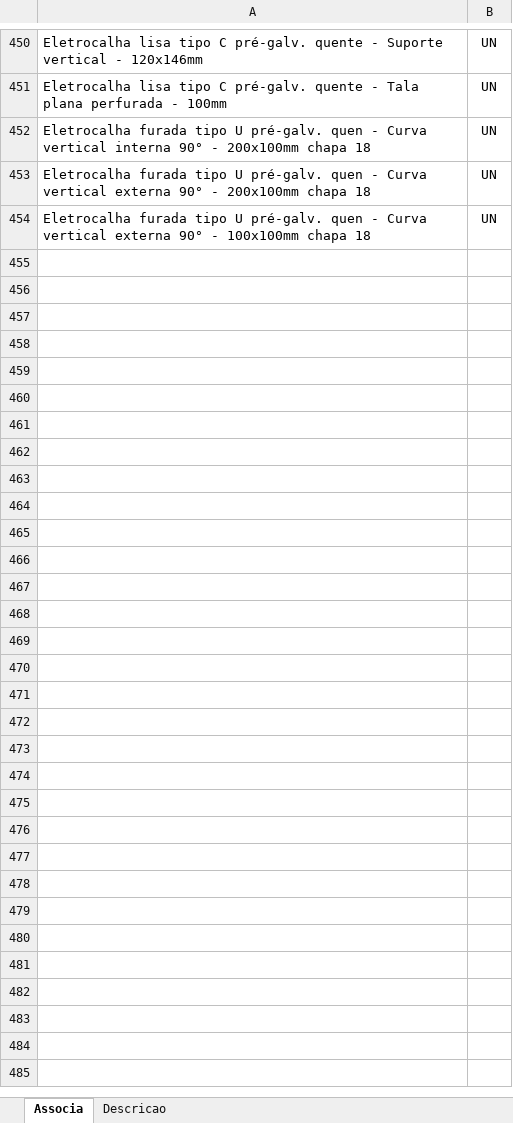
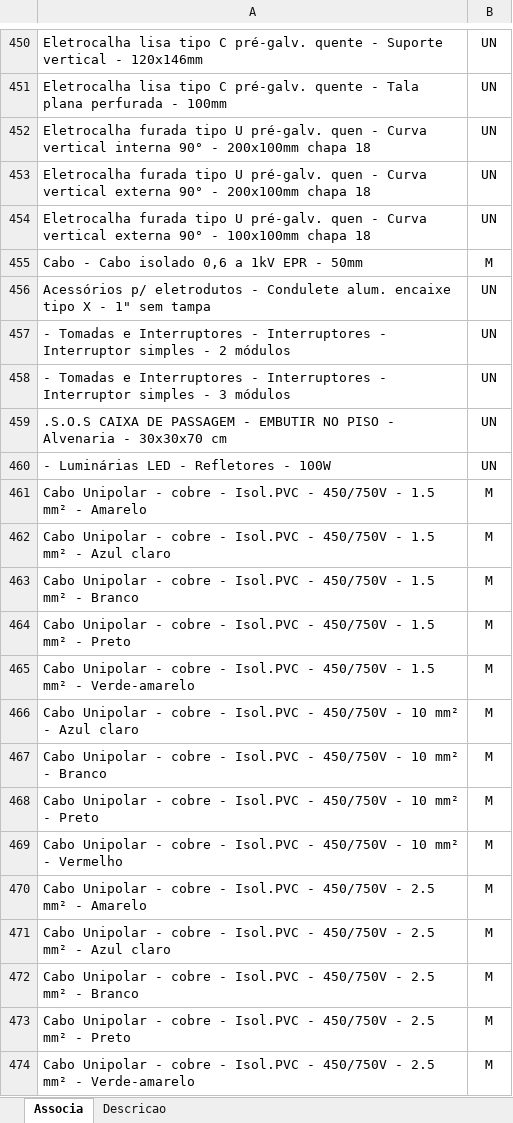
Before and after one commit to rodioegiufao/farmacia_janio, an Excel workbook: base_de_dados.xlsx, sheet Associa, drawn as a sheet; only a part is shown, gaps mark what is left out; values as stored, in another font and other column widths than the file's, no borders; the diff covers the shown part only; the diff names each change by its address in the sheet, - before the commit and + after, or states it on an @@ line.

```diff
--- a/base_de_dados.xlsx (sheet Associa)
+++ b/base_de_dados.xlsx (sheet Associa)
+row 455: Cabo - Cabo isolado 0,6 a 1kV EPR - 50mm | M
+row 456: Acessórios p/ eletrodutos - Condulete alum. encaixe tipo X - 1" sem tampa | UN
+row 457: - Tomadas e Interruptores - Interruptores - Interruptor simples - 2 módulos | UN
+row 458: - Tomadas e Interruptores - Interruptores - Interruptor simples - 3 módulos | UN
+row 459: .S.O.S CAIXA DE PASSAGEM - EMBUTIR NO PISO - Alvenaria - 30x30x70 cm | UN
+row 460: - Luminárias LED - Refletores - 100W | UN
+row 461: Cabo Unipolar - cobre - Isol.PVC - 450/750V - 1.5 mm² - Amarelo | M
+row 462: Cabo Unipolar - cobre - Isol.PVC - 450/750V - 1.5 mm² - Azul claro | M
+row 463: Cabo Unipolar - cobre - Isol.PVC - 450/750V - 1.5 mm² - Branco | M
+row 464: Cabo Unipolar - cobre - Isol.PVC - 450/750V - 1.5 mm² - Preto | M
+row 465: Cabo Unipolar - cobre - Isol.PVC - 450/750V - 1.5 mm² - Verde-amarelo | M
+row 466: Cabo Unipolar - cobre - Isol.PVC - 450/750V - 10 mm² - Azul claro | M
+row 467: Cabo Unipolar - cobre - Isol.PVC - 450/750V - 10 mm² - Branco | M
+row 468: Cabo Unipolar - cobre - Isol.PVC - 450/750V - 10 mm² - Preto | M
+row 469: Cabo Unipolar - cobre - Isol.PVC - 450/750V - 10 mm² - Vermelho | M
+row 470: Cabo Unipolar - cobre - Isol.PVC - 450/750V - 2.5 mm² - Amarelo | M
+row 471: Cabo Unipolar - cobre - Isol.PVC - 450/750V - 2.5 mm² - Azul claro | M
+row 472: Cabo Unipolar - cobre - Isol.PVC - 450/750V - 2.5 mm² - Branco | M
+row 473: Cabo Unipolar - cobre - Isol.PVC - 450/750V - 2.5 mm² - Preto | M
+row 474: Cabo Unipolar - cobre - Isol.PVC - 450/750V - 2.5 mm² - Verde-amarelo | M
```
Also changed, not shown: 256 added rows elsewhere in this sheet, sheet Descricao.
